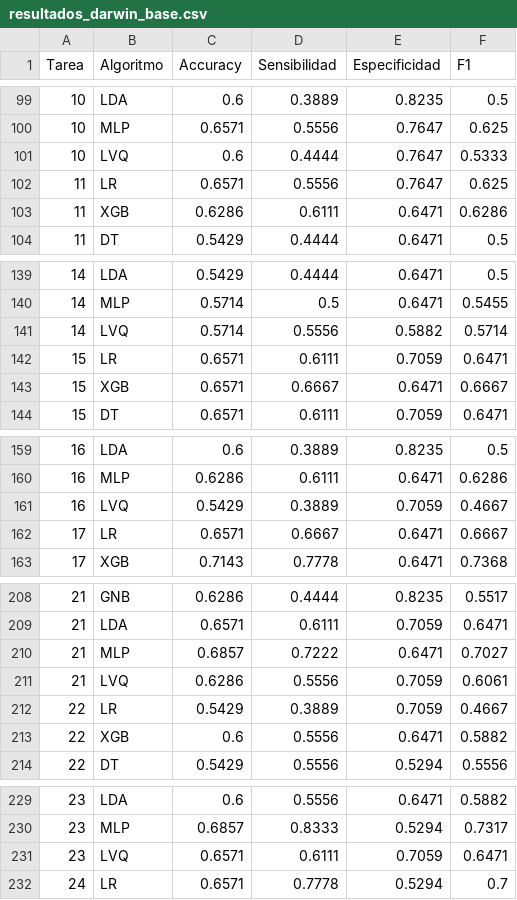
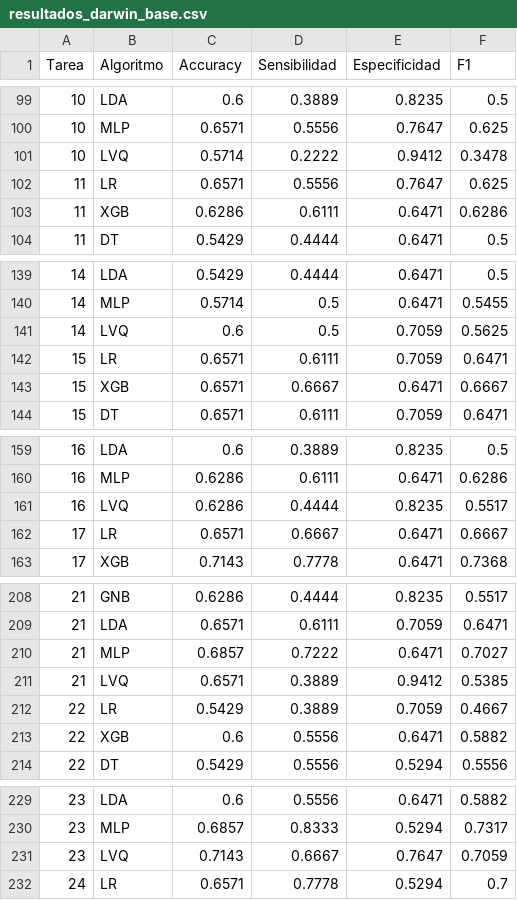
Before and after one commit to joserdeg/pruebas_tfm, a CSV file: darwin/resultados_darwin_base.csv, drawn as a sheet; only a part is shown, gaps mark what is left out; the diff covers the shown part only.

```diff
--- a/darwin/resultados_darwin_base.csv
+++ b/darwin/resultados_darwin_base.csv
@@ -100,3 +100,3 @@ Tarea,Algoritmo,Accuracy,Sensibilidad,Especificidad,F1
 10,MLP,0.6571,0.5556,0.7647,0.625
-10,LVQ,0.6,0.4444,0.7647,0.5333
+10,LVQ,0.5714,0.2222,0.9412,0.3478
 11,LR,0.6571,0.5556,0.7647,0.625
@@ -140,3 +140,3 @@ Tarea,Algoritmo,Accuracy,Sensibilidad,Especificidad,F1
 14,MLP,0.5714,0.5,0.6471,0.5455
-14,LVQ,0.5714,0.5556,0.5882,0.5714
+14,LVQ,0.6,0.5,0.7059,0.5625
 15,LR,0.6571,0.6111,0.7059,0.6471
@@ -160,3 +160,3 @@ Tarea,Algoritmo,Accuracy,Sensibilidad,Especificidad,F1
 16,MLP,0.6286,0.6111,0.6471,0.6286
-16,LVQ,0.5429,0.3889,0.7059,0.4667
+16,LVQ,0.6286,0.4444,0.8235,0.5517
 17,LR,0.6571,0.6667,0.6471,0.6667
@@ -210,3 +210,3 @@ Tarea,Algoritmo,Accuracy,Sensibilidad,Especificidad,F1
 21,MLP,0.6857,0.7222,0.6471,0.7027
-21,LVQ,0.6286,0.5556,0.7059,0.6061
+21,LVQ,0.6571,0.3889,0.9412,0.5385
 22,LR,0.5429,0.3889,0.7059,0.4667
@@ -230,3 +230,3 @@ Tarea,Algoritmo,Accuracy,Sensibilidad,Especificidad,F1
 23,MLP,0.6857,0.8333,0.5294,0.7317
-23,LVQ,0.6571,0.6111,0.7059,0.6471
+23,LVQ,0.7143,0.6667,0.7647,0.7059
 24,LR,0.6571,0.7778,0.5294,0.7
```
Also changed, not shown: 62 edited cells elsewhere in this file, 17 other files.
